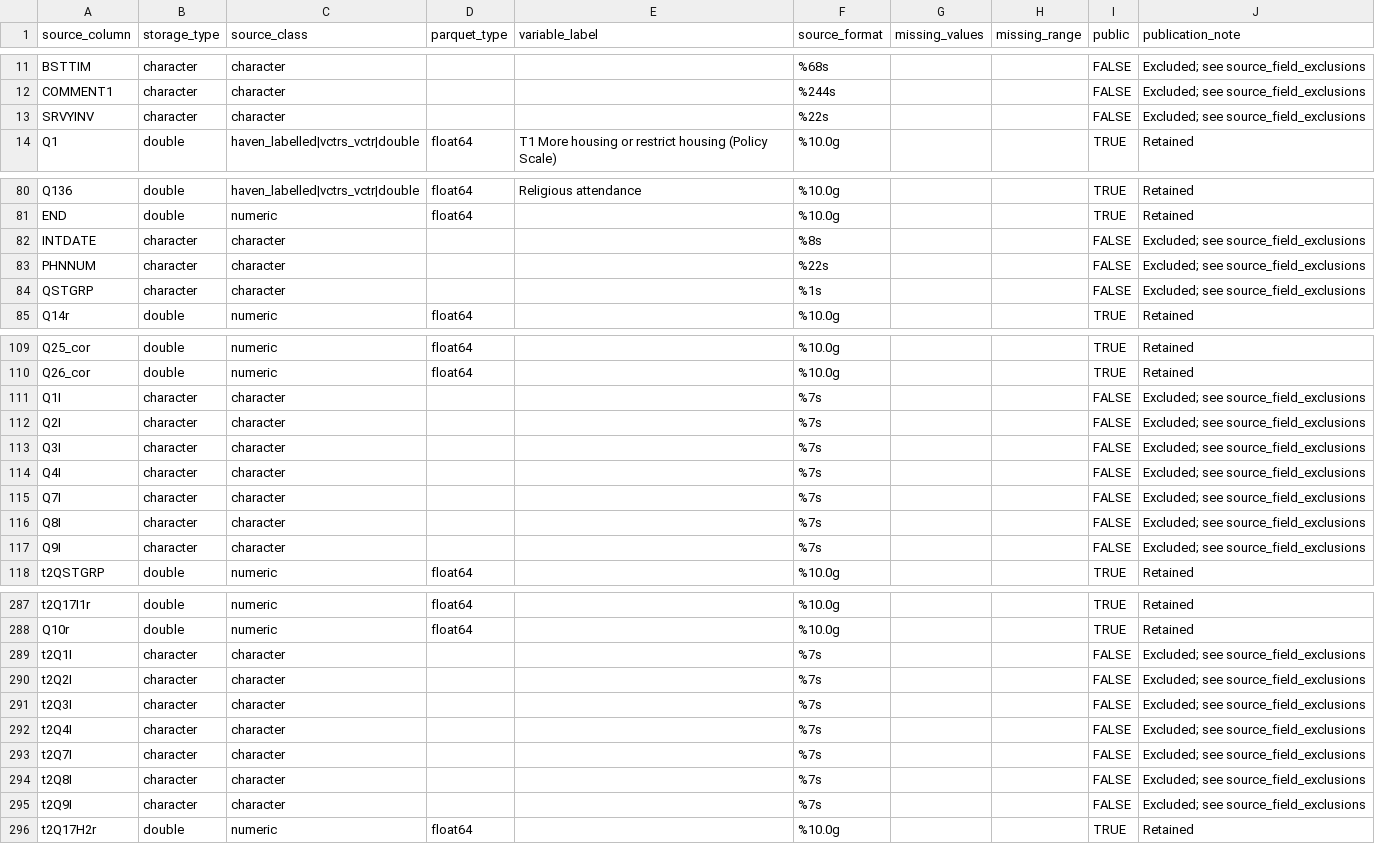
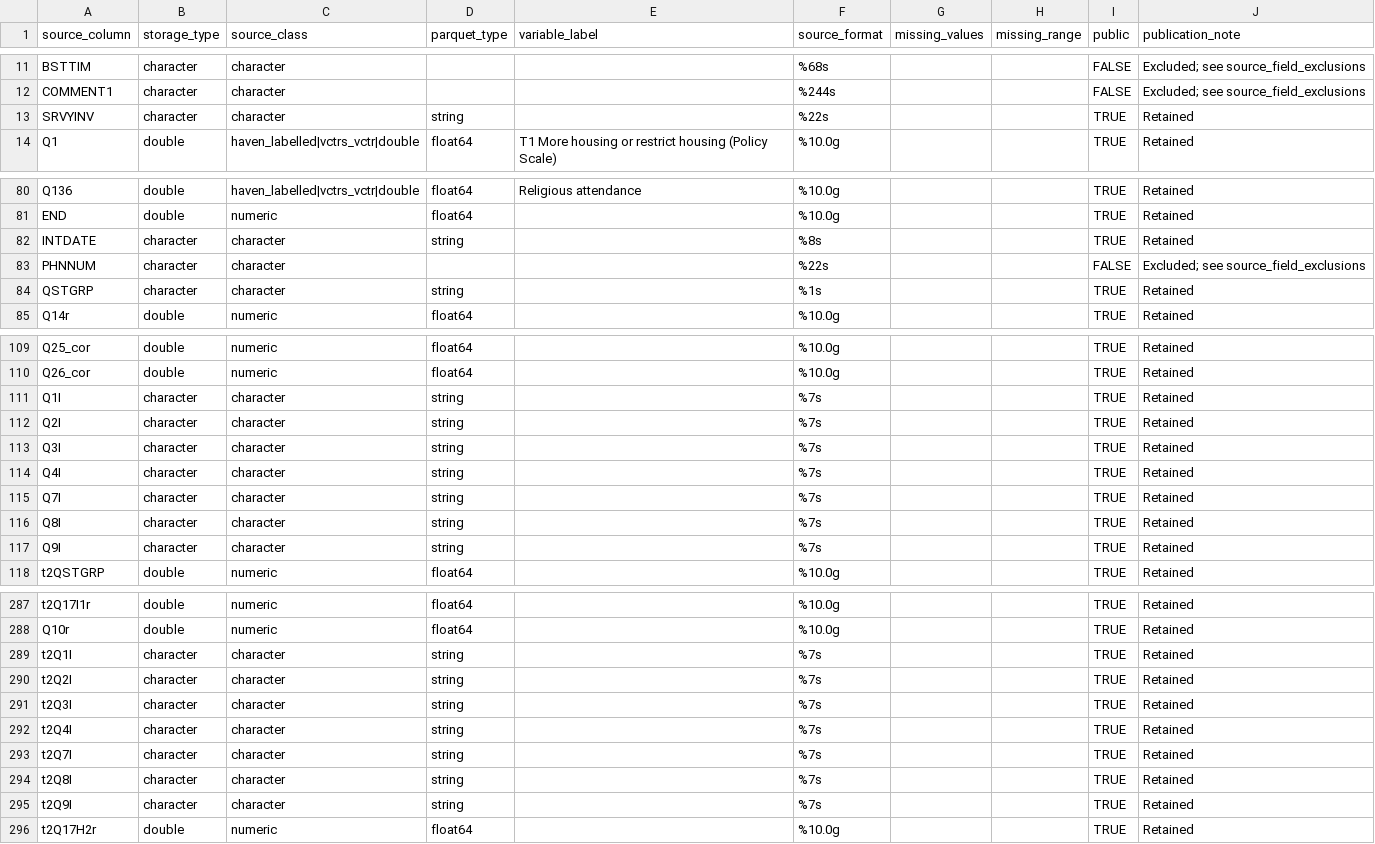
Before and after one commit to soodoku/dp-data, a CSV file: data/san-mateo-2008/variables.csv, drawn as a sheet; only a part is shown, gaps mark what is left out; the diff covers the shown part only.

```diff
--- a/data/san-mateo-2008/variables.csv
+++ b/data/san-mateo-2008/variables.csv
@@ -12,3 +12,3 @@ BSTTIM,character,character,,,%68s,,,FALSE,Excluded; see source_field_exclusions
 COMMENT1,character,character,,,%244s,,,FALSE,Excluded; see source_field_exclusions
-SRVYINV,character,character,,,%22s,,,FALSE,Excluded; see source_field_exclusions
+SRVYINV,character,character,string,,%22s,,,TRUE,Retained
 Q1,double,haven_labelled|vctrs_vctr|double,float64,T1 More housing or restrict housing (Policy Scale),%10.0g,,,TRUE,Retained
@@ -81,5 +81,5 @@ Q136,double,haven_labelled|vctrs_vctr|double,float64,Religious attendance,%10.0g
 END,double,numeric,float64,,%10.0g,,,TRUE,Retained
-INTDATE,character,character,,,%8s,,,FALSE,Excluded; see source_field_exclusions
+INTDATE,character,character,string,,%8s,,,TRUE,Retained
 PHNNUM,character,character,,,%22s,,,FALSE,Excluded; see source_field_exclusions
-QSTGRP,character,character,,,%1s,,,FALSE,Excluded; see source_field_exclusions
+QSTGRP,character,character,string,,%1s,,,TRUE,Retained
 Q14r,double,numeric,float64,,%10.0g,,,TRUE,Retained
@@ -110,9 +110,9 @@ Q25_cor,double,numeric,float64,,%10.0g,,,TRUE,Retained
 Q26_cor,double,numeric,float64,,%10.0g,,,TRUE,Retained
-Q1I,character,character,,,%7s,,,FALSE,Excluded; see source_field_exclusions
-Q2I,character,character,,,%7s,,,FALSE,Excluded; see source_field_exclusions
-Q3I,character,character,,,%7s,,,FALSE,Excluded; see source_field_exclusions
-Q4I,character,character,,,%7s,,,FALSE,Excluded; see source_field_exclusions
-Q7I,character,character,,,%7s,,,FALSE,Excluded; see source_field_exclusions
-Q8I,character,character,,,%7s,,,FALSE,Excluded; see source_field_exclusions
-Q9I,character,character,,,%7s,,,FALSE,Excluded; see source_field_exclusions
+Q1I,character,character,string,,%7s,,,TRUE,Retained
+Q2I,character,character,string,,%7s,,,TRUE,Retained
+Q3I,character,character,string,,%7s,,,TRUE,Retained
+Q4I,character,character,string,,%7s,,,TRUE,Retained
+Q7I,character,character,string,,%7s,,,TRUE,Retained
+Q8I,character,character,string,,%7s,,,TRUE,Retained
+Q9I,character,character,string,,%7s,,,TRUE,Retained
 t2QSTGRP,double,numeric,float64,,%10.0g,,,TRUE,Retained
@@ -288,9 +288,9 @@ t2Q17I1r,double,numeric,float64,,%10.0g,,,TRUE,Retained
 Q10r,double,numeric,float64,,%10.0g,,,TRUE,Retained
-t2Q1I,character,character,,,%7s,,,FALSE,Excluded; see source_field_exclusions
-t2Q2I,character,character,,,%7s,,,FALSE,Excluded; see source_field_exclusions
-t2Q3I,character,character,,,%7s,,,FALSE,Excluded; see source_field_exclusions
-t2Q4I,character,character,,,%7s,,,FALSE,Excluded; see source_field_exclusions
-t2Q7I,character,character,,,%7s,,,FALSE,Excluded; see source_field_exclusions
-t2Q8I,character,character,,,%7s,,,FALSE,Excluded; see source_field_exclusions
-t2Q9I,character,character,,,%7s,,,FALSE,Excluded; see source_field_exclusions
+t2Q1I,character,character,string,,%7s,,,TRUE,Retained
+t2Q2I,character,character,string,,%7s,,,TRUE,Retained
+t2Q3I,character,character,string,,%7s,,,TRUE,Retained
+t2Q4I,character,character,string,,%7s,,,TRUE,Retained
+t2Q7I,character,character,string,,%7s,,,TRUE,Retained
+t2Q8I,character,character,string,,%7s,,,TRUE,Retained
+t2Q9I,character,character,string,,%7s,,,TRUE,Retained
 t2Q17H2r,double,numeric,float64,,%10.0g,,,TRUE,Retained
```
Also changed, not shown: 3 edited cells elsewhere in this file, data/san-mateo-2008/manifest.csv, metadata/artifacts.csv, 9 other files.
